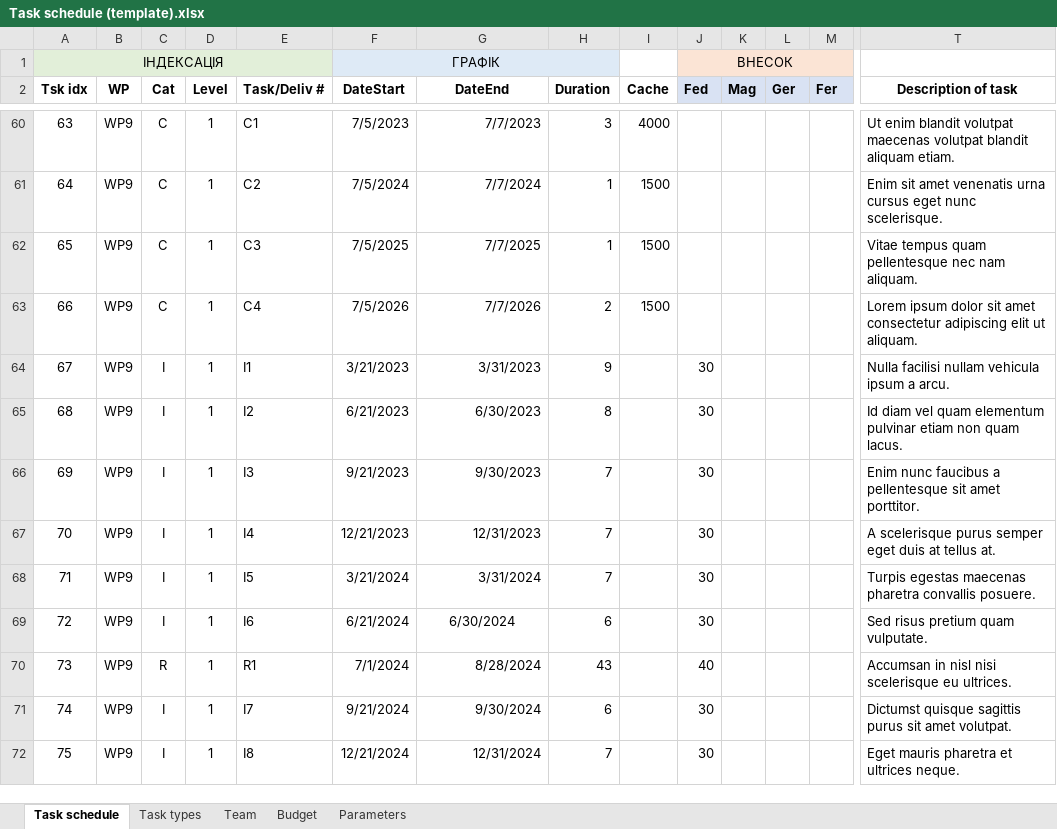
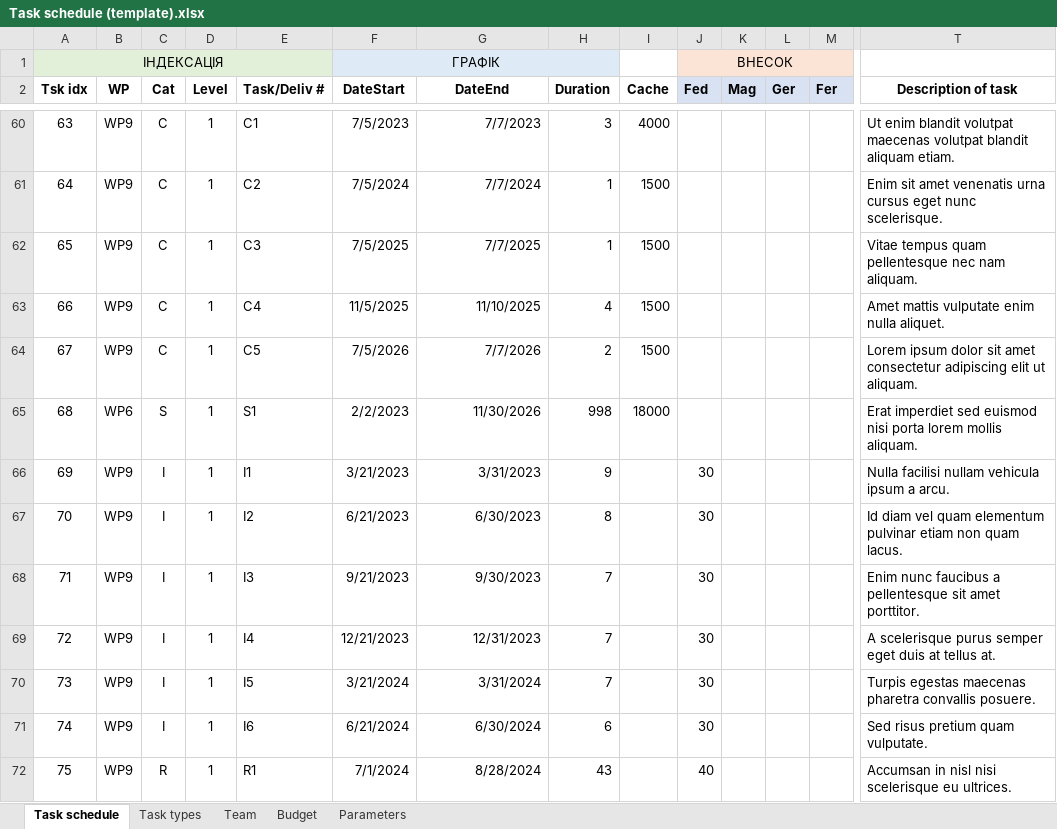
Before and after one commit to protw/finplan, an Excel workbook: data/Task schedule (template).xlsx, sheet Task schedule, drawn as a sheet; only a part is shown, gaps mark what is left out; the shorter side is filled out with more unchanged rows; values as stored, in another font and other column widths than the file's, no borders; addresses are those after the commit; rows hold the shown columns only; the diff names each change by its address in the sheet, - before the commit and + after, or states it on an @@ line.

Commit message:
xlsx files certain update

```diff
--- a/data/Task schedule (template).xlsx (sheet Task schedule)
+++ b/data/Task schedule (template).xlsx (sheet Task schedule)
+row 63: 66 | WP9 | C | 1 | C4 | 11/5/2025 | 11/10/2025 | 4 | 1500 |  |  |  |  | Amet mattis vulputate enim nulla aliquet.
@@ column A (Tsk idx) renumbered from row 64 down @@
-E64 (Task/Deliv #): C4
+E64 (Task/Deliv #): C5
+row 65: 68 | WP6 | S | 1 | S1 | 2/2/2023 | 11/30/2026 | 998 | 18000 |  |  |  |  | Erat imperdiet sed euismod nisi porta lorem mollis aliquam.
-G71 alignment: center
+G71 alignment: right
```
Also changed, not shown: sheet Budget, formulas that keep their value, data/Task schedule (template)_finplan.xlsx, 3 other files.
